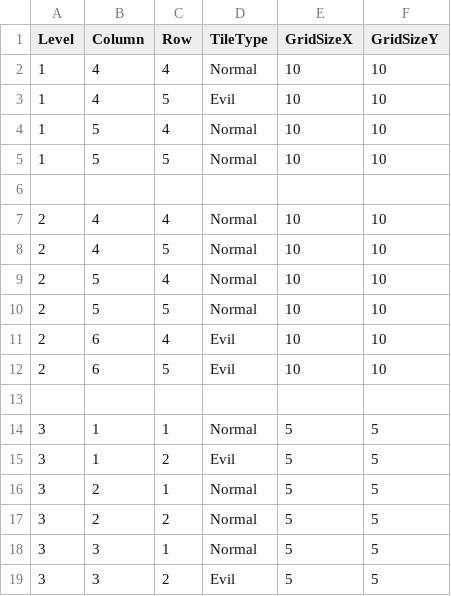
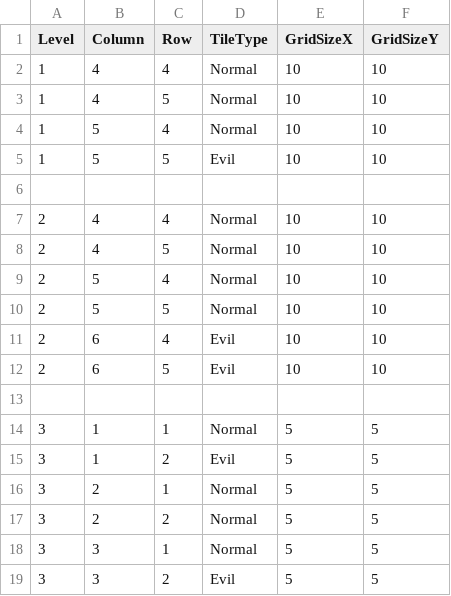
Before and after one commit to essahaa/cursebreaker, a CSV file: CurseBreaker/Assets/Levels.csv, drawn as a sheet.

Commit message:
muokattu tutorial oikeeseen järjestykseen

```diff
--- a/CurseBreaker/Assets/Levels.csv
+++ b/CurseBreaker/Assets/Levels.csv
@@ -2,5 +2,5 @@ Level;Column;Row;TileType;GridSizeX;GridSizeY
 1;4;4;Normal;10;10
-1;4;5;Evil;10;10
+1;4;5;Normal;10;10
 1;5;4;Normal;10;10
-1;5;5;Normal;10;10
+1;5;5;Evil;10;10
 ;;;;;
```
